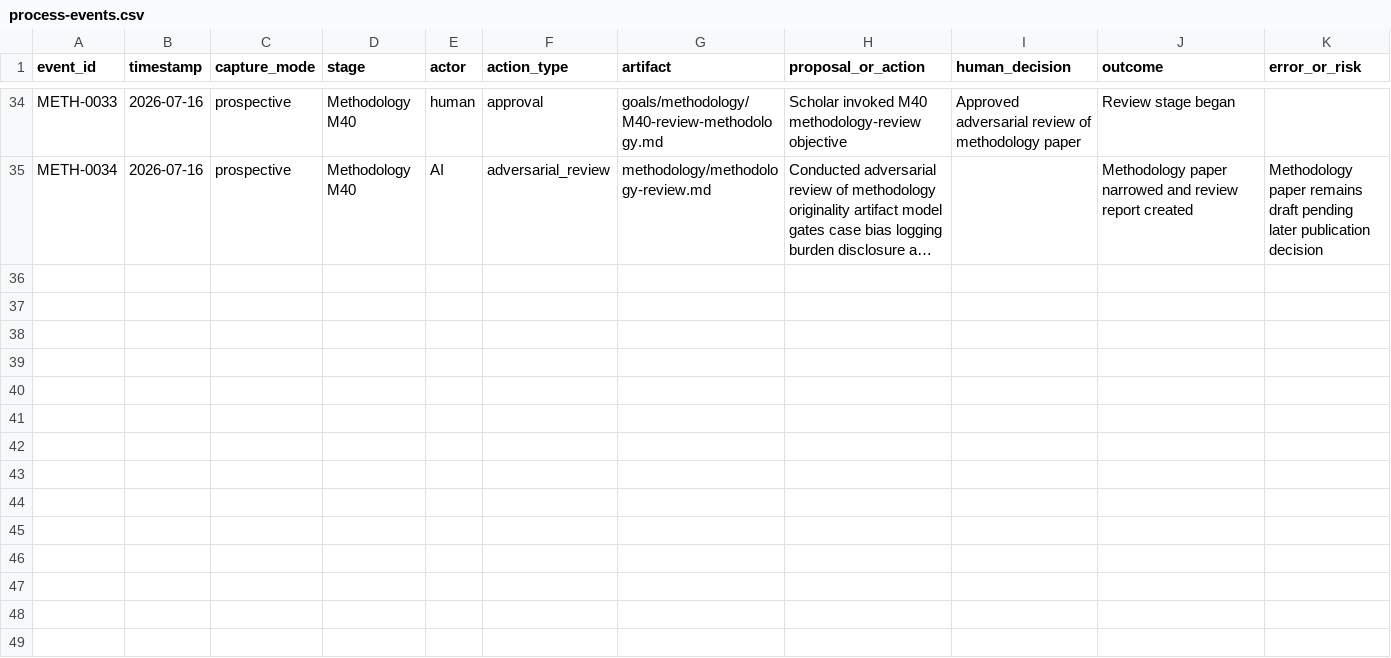
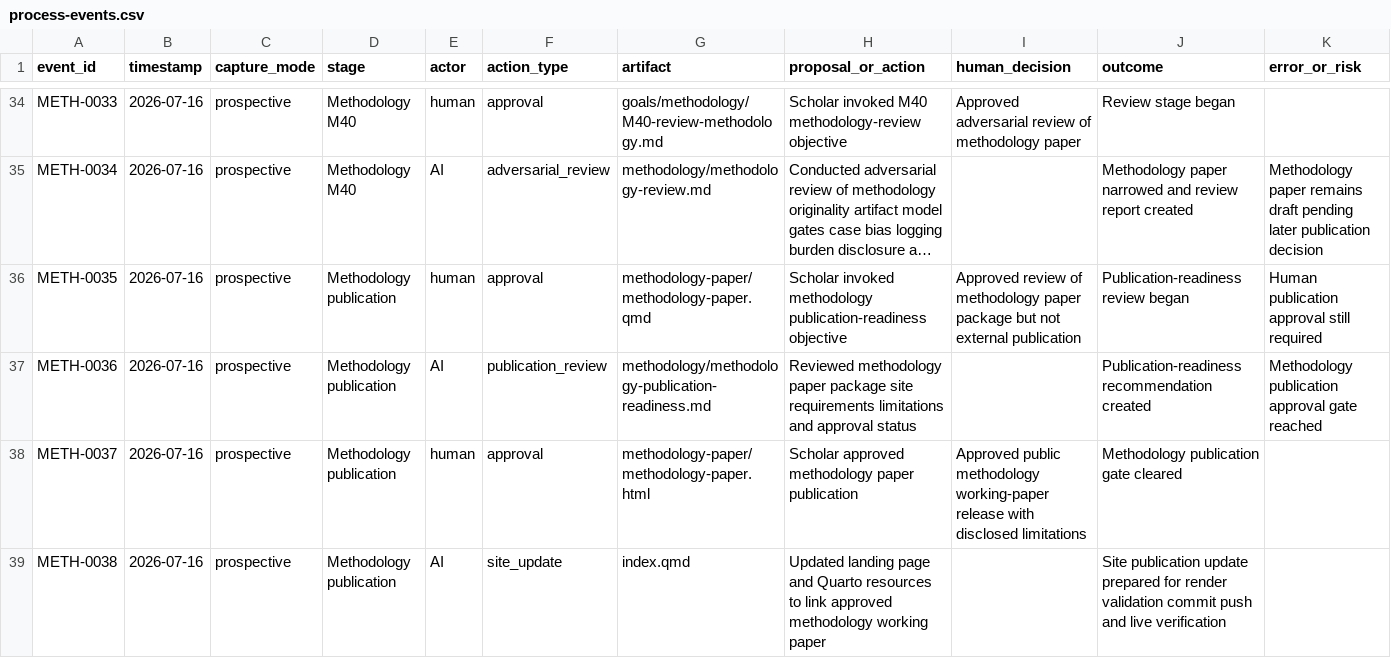
Before and after one commit to ashitaka-emishi/john-brown-metaphor-analysis, a CSV file: case-study/process-events.csv, drawn as a sheet; only a part is shown, gaps mark what is left out; long unchanged cells end in …; rows hold the shown columns only; the diff names each change by its address in the sheet, - before the commit and + after, or states it on an @@ line.

Commit message:
Publish methodology working paper link

```diff
--- a/case-study/process-events.csv
+++ b/case-study/process-events.csv
+row 36: METH-0035 | 2026-07-16 | prospective | Methodology publication | human | approval | methodology-paper/methodology-paper.qmd | Scholar invoked methodology publication-readiness objective | Approved review of methodology paper package but not external publication | Publication-readiness review began | Human publication approval still required
+row 37: METH-0036 | 2026-07-16 | prospective | Methodology publication | AI | publication_review | methodology/methodology-publication-readiness.md | Reviewed methodology paper package site requirements limitations and approval status |  | Publication-readiness recommendation created | Methodology publication approval gate reached
+row 38: METH-0037 | 2026-07-16 | prospective | Methodology publication | human | approval | methodology-paper/methodology-paper.html | Scholar approved methodology paper publication | Approved public methodology working-paper release with disclosed limitations | Methodology publication gate cleared
+row 39: METH-0038 | 2026-07-16 | prospective | Methodology publication | AI | site_update | index.qmd | Updated landing page and Quarto resources to link approved methodology working paper |  | Site publication update prepared for render validation commit push and live verification
```
Also changed, not shown: case-study/intervention-log.csv, 4 other files.
